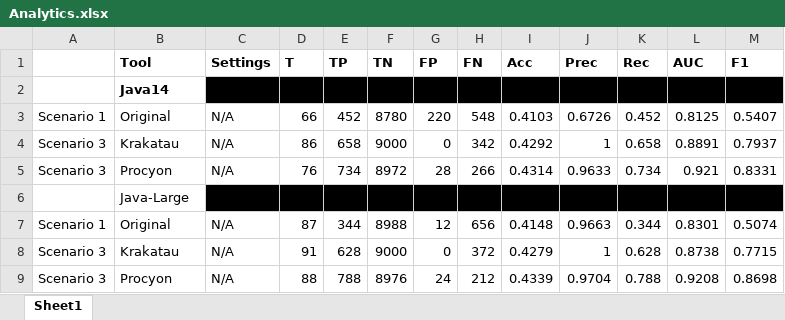
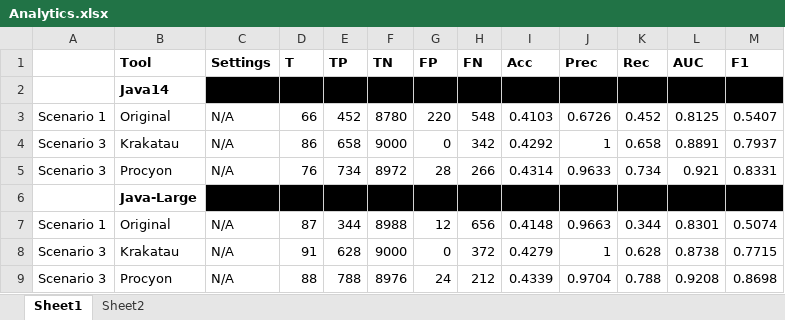
Before and after one commit to Sam-Coburn/COMS6156_FinalProject, an Excel workbook: Spreadsheets/Analytics.xlsx, sheet Sheet1, drawn as a sheet; values as stored, in another font and other column widths than the file's, no borders; the diff names each change by its address in the sheet, - before the commit and + after, or states it on an @@ line.

```diff
--- a/Spreadsheets/Analytics.xlsx (sheet Sheet1)
+++ b/Spreadsheets/Analytics.xlsx (sheet Sheet1)
+sheet tab: Sheet2
-B6 bold: off
+B6 bold: on
```
Also changed, not shown: 5 other files.
